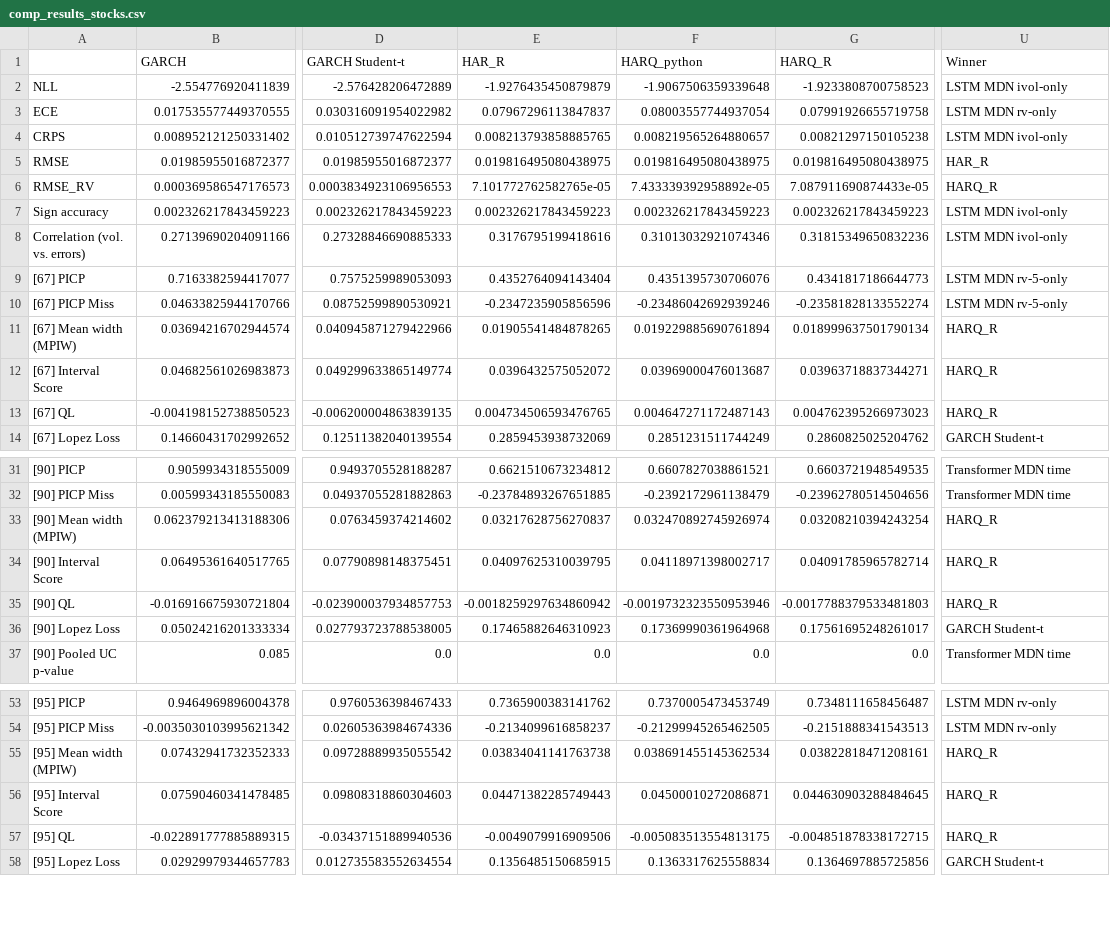
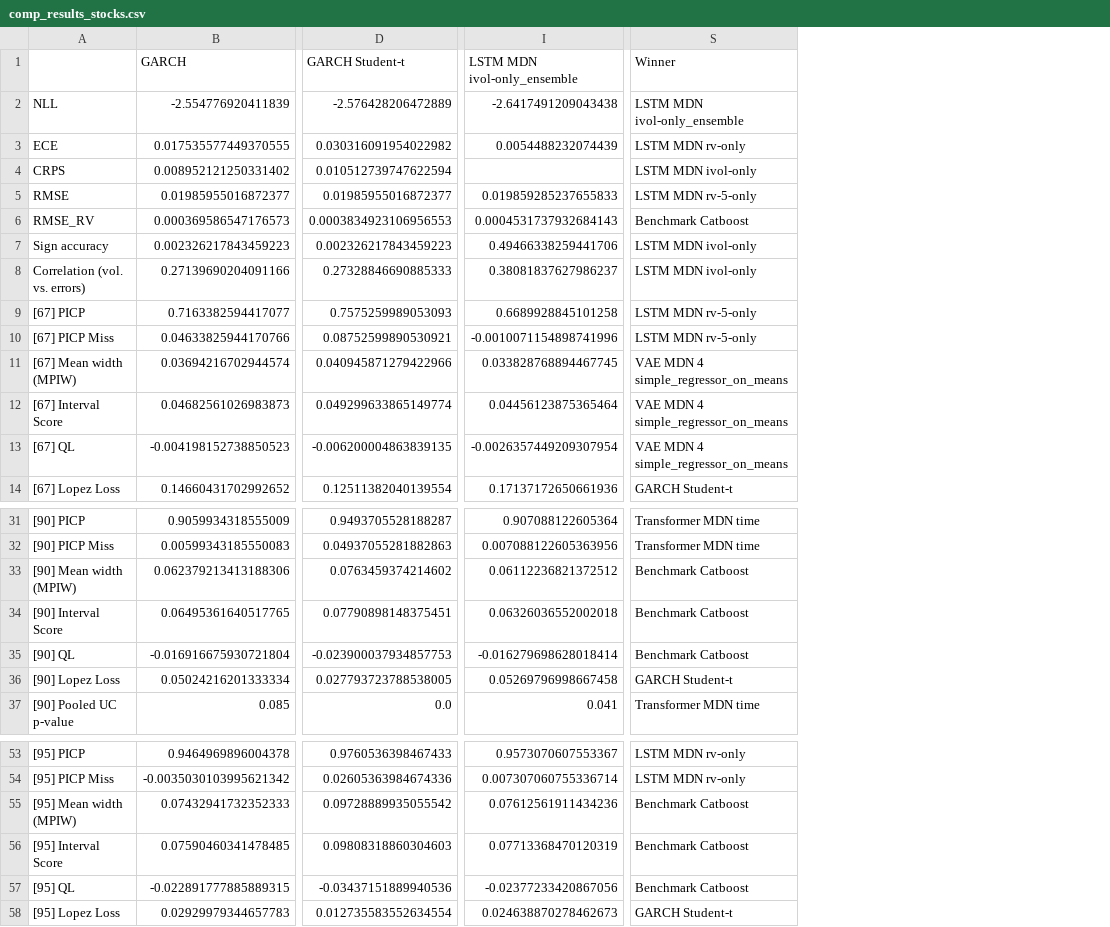
Before and after one commit to tjespe/master, a CSV file: Code/results/comp_results_stocks.csv, drawn as a sheet; only a part is shown, gaps mark what is left out; removed rows and columns are numbered as before the commit, all else as after; the diff covers the shown part only; the diff names each change by its address in the sheet, - before the commit and + after, or states it on an @@ line.

Commit message:
Add LSTM MDN ensemble

```diff
--- a/Code/results/comp_results_stocks.csv
+++ b/Code/results/comp_results_stocks.csv
-column E (HAR_R), rows 2-14: -1.9276435450879879 | 0.07967296113847837 | 0.008213793858885765 | 0.019816495080438975 | 7.101772762582765e-05 | 0.002326217843459223 | 0.3176795199418616 | 0.4352764094143404 | -0.2347235905856596 | 0.01905541484878265 | 0.0396432575052072 | 0.004734506593476765 | 0.2859453938732069; rows 31-37: 0.6621510673234812 | -0.23784893267651885 | 0.03217628756270837 | 0.04097625310039795 | -0.0018259297634860942 | 0.17465882646310923 | 0.0; rows 53-58: 0.7365900383141762 | -0.2134099616858237 | 0.03834041141763738 | 0.04471382285749443 | -0.0049079916909506 | 0.1356485150685915
-column F (HARQ_python), rows 2-14: -1.9067506359339648 | 0.08003557744937054 | 0.008219565264880657 | 0.019816495080438975 | 7.433339392958892e-05 | 0.002326217843459223 | 0.31013032921074346 | 0.4351395730706076 | -0.23486042692939246 | 0.019229885690761894 | 0.03969000476013687 | 0.004647271172487143 | 0.2851231511744249; rows 31-37: 0.6607827038861521 | -0.2392172961138479 | 0.032470892745926974 | 0.04118971398002717 | -0.0019732323550953946 | 0.17369990361964968 | 0.0; rows 53-58: 0.7370005473453749 | -0.21299945265462505 | 0.038691455145362534 | 0.04500010272086871 | -0.005083513554813175 | 0.1363317625558834
-column G (HARQ_R), rows 2-14: -1.9233808700758523 | 0.07991926655719758 | 0.00821297150105238 | 0.019816495080438975 | 7.087911690874433e-05 | 0.002326217843459223 | 0.31815349650832236 | 0.4341817186644773 | -0.23581828133552274 | 0.018999637501790134 | 0.03963718837344271 | 0.004762395266973023 | 0.2860825025204762; rows 31-37: 0.6603721948549535 | -0.23962780514504656 | 0.03208210394243254 | 0.04091785965782714 | -0.0017788379533481803 | 0.17561695248261017 | 0.0; rows 53-58: 0.7348111658456487 | -0.2151888341543513 | 0.03822818471208161 | 0.044630903288484645 | -0.004851878338172715 | 0.1364697885725856
+column I (LSTM MDN ivol-only_ensemble), rows 2-14: -2.6417491209043438 | 0.0054488232074439 |  | 0.019859285237655833 | 0.0004531737932684143 | 0.49466338259441706 | 0.38081837627986237 | 0.6689928845101258 | -0.0010071154898741996 | 0.033828768894467745 | 0.04456123875365464 | -0.0026357449209307954 | 0.17137172650661936; rows 31-37: 0.907088122605364 | 0.007088122605363956 | 0.06112236821372512 | 0.06326036552002018 | -0.016279698628018414 | 0.05269796998667458 | 0.041; rows 53-58: 0.9573070607553367 | 0.007307060755336714 | 0.07612561911434236 | 0.07713368470120319 | -0.02377233420867056 | 0.024638870278462673
-S2 (Winner): LSTM MDN ivol-only
+S2 (Winner): LSTM MDN ivol-only_ensemble
-S5 (Winner): HAR_R
+S5 (Winner): LSTM MDN rv-5-only
-S6 (Winner): HARQ_R
+S6 (Winner): Benchmark Catboost
-S11:S13 (Winner): HARQ_R
+S11:S13 (Winner): VAE MDN 4 simple_regressor_on_means
-S33:S35 (Winner): HARQ_R
+S33:S35 (Winner): Benchmark Catboost
-S55:S57 (Winner): HARQ_R
+S55:S57 (Winner): Benchmark Catboost
```
Also changed, not shown: 17 edited cells elsewhere in this file, 14 other files.
